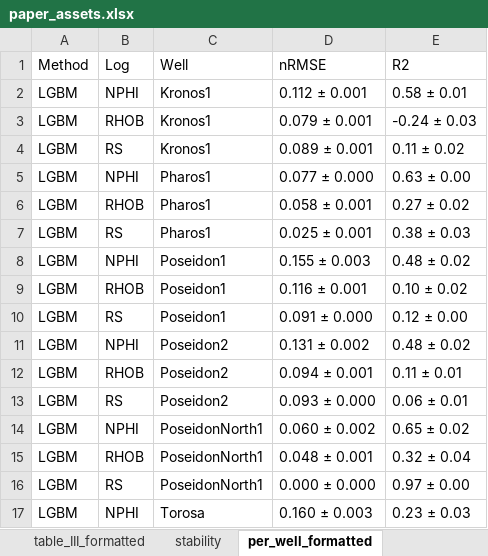
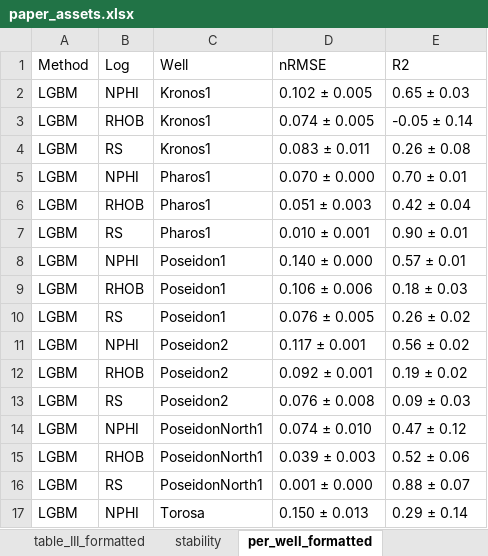
Before and after one commit to hpputro/lithology, an Excel workbook: results/paper/paper_assets.xlsx, sheet per_well_formatted, drawn as a sheet; only a part is shown; values as stored, in another font and other column widths than the file's, no borders; the diff covers the shown part only; the diff names each change by its address in the sheet, - before the commit and + after, or states it on an @@ line.

```diff
--- a/results/paper/paper_assets.xlsx (sheet per_well_formatted)
+++ b/results/paper/paper_assets.xlsx (sheet per_well_formatted)
-D2 (nRMSE): 0.112 ± 0.001
+D2 (nRMSE): 0.102 ± 0.005
-E2 (R2): 0.58 ± 0.01
+E2 (R2): 0.65 ± 0.03
-D3 (nRMSE): 0.079 ± 0.001
+D3 (nRMSE): 0.074 ± 0.005
-E3 (R2): -0.24 ± 0.03
+E3 (R2): -0.05 ± 0.14
-D4 (nRMSE): 0.089 ± 0.001
+D4 (nRMSE): 0.083 ± 0.011
-E4 (R2): 0.11 ± 0.02
+E4 (R2): 0.26 ± 0.08
-D5 (nRMSE): 0.077 ± 0.000
+D5 (nRMSE): 0.070 ± 0.000
-E5 (R2): 0.63 ± 0.00
+E5 (R2): 0.70 ± 0.01
-D6 (nRMSE): 0.058 ± 0.001
+D6 (nRMSE): 0.051 ± 0.003
-E6 (R2): 0.27 ± 0.02
+E6 (R2): 0.42 ± 0.04
-D7 (nRMSE): 0.025 ± 0.001
+D7 (nRMSE): 0.010 ± 0.001
-E7 (R2): 0.38 ± 0.03
+E7 (R2): 0.90 ± 0.01
-D8 (nRMSE): 0.155 ± 0.003
+D8 (nRMSE): 0.140 ± 0.000
-E8 (R2): 0.48 ± 0.02
+E8 (R2): 0.57 ± 0.01
-D9 (nRMSE): 0.116 ± 0.001
+D9 (nRMSE): 0.106 ± 0.006
-E9 (R2): 0.10 ± 0.02
+E9 (R2): 0.18 ± 0.03
-D10 (nRMSE): 0.091 ± 0.000
+D10 (nRMSE): 0.076 ± 0.005
-E10 (R2): 0.12 ± 0.00
+E10 (R2): 0.26 ± 0.02
-D11 (nRMSE): 0.131 ± 0.002
+D11 (nRMSE): 0.117 ± 0.001
-E11 (R2): 0.48 ± 0.02
+E11 (R2): 0.56 ± 0.02
-D12 (nRMSE): 0.094 ± 0.001
+D12 (nRMSE): 0.092 ± 0.001
-E12 (R2): 0.11 ± 0.01
+E12 (R2): 0.19 ± 0.02
-D13 (nRMSE): 0.093 ± 0.000
+D13 (nRMSE): 0.076 ± 0.008
-E13 (R2): 0.06 ± 0.01
+E13 (R2): 0.09 ± 0.03
-D14 (nRMSE): 0.060 ± 0.002
+D14 (nRMSE): 0.074 ± 0.010
-E14 (R2): 0.65 ± 0.02
+E14 (R2): 0.47 ± 0.12
-D15 (nRMSE): 0.048 ± 0.001
+D15 (nRMSE): 0.039 ± 0.003
-E15 (R2): 0.32 ± 0.04
+E15 (R2): 0.52 ± 0.06
-D16 (nRMSE): 0.000 ± 0.000
+D16 (nRMSE): 0.001 ± 0.000
-E16 (R2): 0.97 ± 0.00
+E16 (R2): 0.88 ± 0.07
-D17 (nRMSE): 0.160 ± 0.003
+D17 (nRMSE): 0.150 ± 0.013
-E17 (R2): 0.23 ± 0.03
+E17 (R2): 0.29 ± 0.14
```
Also changed, not shown: 70 edited cells elsewhere in this sheet, sheet stability, sheet table_II_formatted, sheet table_III_formatted, sheet mask_k_share, sheet mask_cells, 18 other files.
